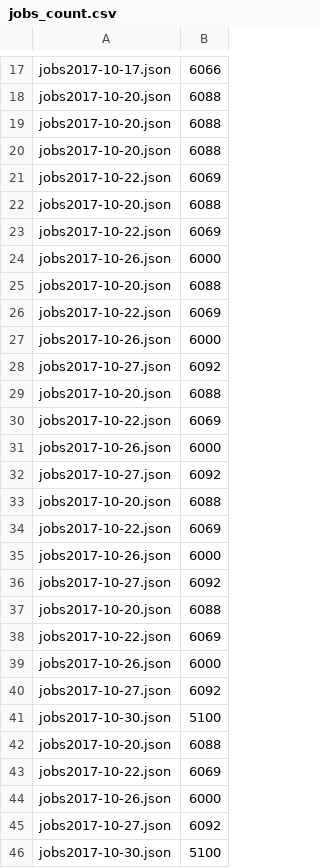
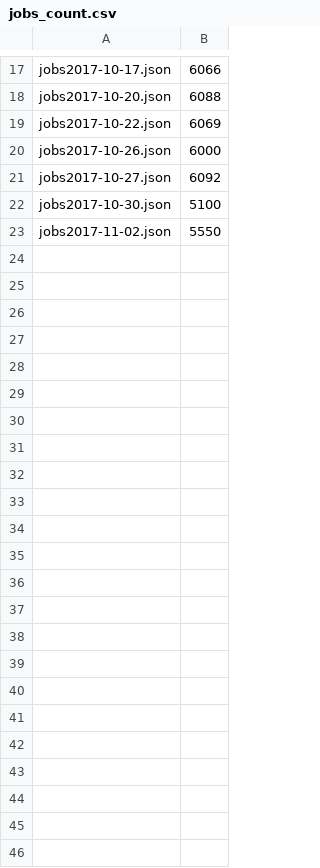
Before and after one commit to beavis28/techjobtrend, a CSV file: dataProcess/result/jobs_count.csv, drawn as a sheet; only a part is shown, gaps mark what is left out; removed rows and columns are numbered as before the commit, all else as after; the diff names each change by its address in the sheet, - before the commit and + after, or states it on an @@ line.

Commit message:
update new data

```diff
--- a/dataProcess/result/jobs_count.csv
+++ b/dataProcess/result/jobs_count.csv
-row 19: jobs2017-10-20.json | 6088
-row 20: jobs2017-10-20.json | 6088
-row 21: jobs2017-10-22.json | 6069
-row 22: jobs2017-10-20.json | 6088
-row 23: jobs2017-10-22.json | 6069
-row 24: jobs2017-10-26.json | 6000
-row 25: jobs2017-10-20.json | 6088
-row 26: jobs2017-10-22.json | 6069
-row 27: jobs2017-10-26.json | 6000
-row 28: jobs2017-10-27.json | 6092
-row 29: jobs2017-10-20.json | 6088
-row 30: jobs2017-10-22.json | 6069
-row 31: jobs2017-10-26.json | 6000
-row 32: jobs2017-10-27.json | 6092
-row 33: jobs2017-10-20.json | 6088
-row 34: jobs2017-10-22.json | 6069
-row 35: jobs2017-10-26.json | 6000
-row 36: jobs2017-10-27.json | 6092
-row 37: jobs2017-10-20.json | 6088
-row 42: jobs2017-10-20.json | 6088
-row 43: jobs2017-10-22.json | 6069
-row 44: jobs2017-10-26.json | 6000
-row 45: jobs2017-10-27.json | 6092
-row 46: jobs2017-10-30.json | 5100
+row 23: jobs2017-11-02.json | 5550
```
Also changed, not shown: 15 other files.
